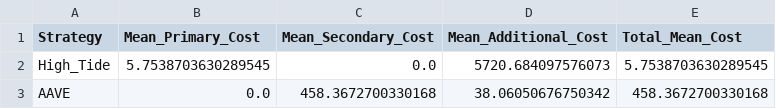
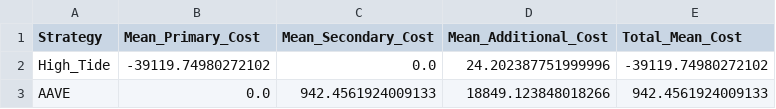
Before and after one commit to Unit-Zero-Labs/tidal-protocol-research, a CSV file: tidal_protocol_sim/results/Comprehensive_HT_vs_Aave_Analysis/cost_breakdown_comparison.csv, drawn as a sheet.

```diff
--- a/tidal_protocol_sim/results/Comprehensive_HT_vs_Aave_Analysis/cost_breakdown_comparison.csv
+++ b/tidal_protocol_sim/results/Comprehensive_HT_vs_Aave_Analysis/cost_breakdown_comparison.csv
@@ -1,3 +1,3 @@
 Strategy,Mean_Primary_Cost,Mean_Secondary_Cost,Mean_Additional_Cost,Total_Mean_Cost
-High_Tide,5.7538703630289545,0.0,5720.684097576073,5.7538703630289545
-AAVE,0.0,458.3672700330168,38.06050676750342,458.3672700330168
+High_Tide,-39119.74980272102,0.0,24.202387751999996,-39119.74980272102
+AAVE,0.0,942.4561924009133,18849.123848018266,942.4561924009133
```
Also changed, not shown: tidal_protocol_sim/results/Comprehensive_HT_vs_Aave_Analysis/comprehensive_agent_comparison.csv, tidal_protocol_sim/results/Comprehensive_HT_vs_Aave_Analysis/scenario_summary_comparison.csv, 11 other files.
